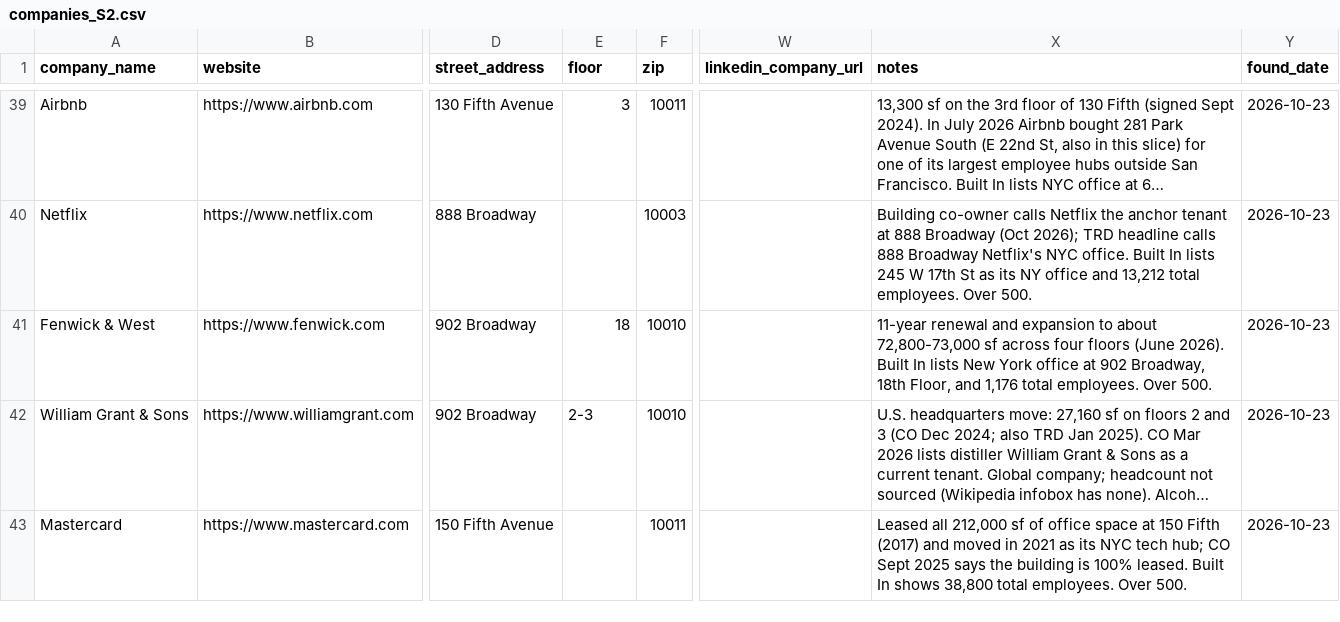
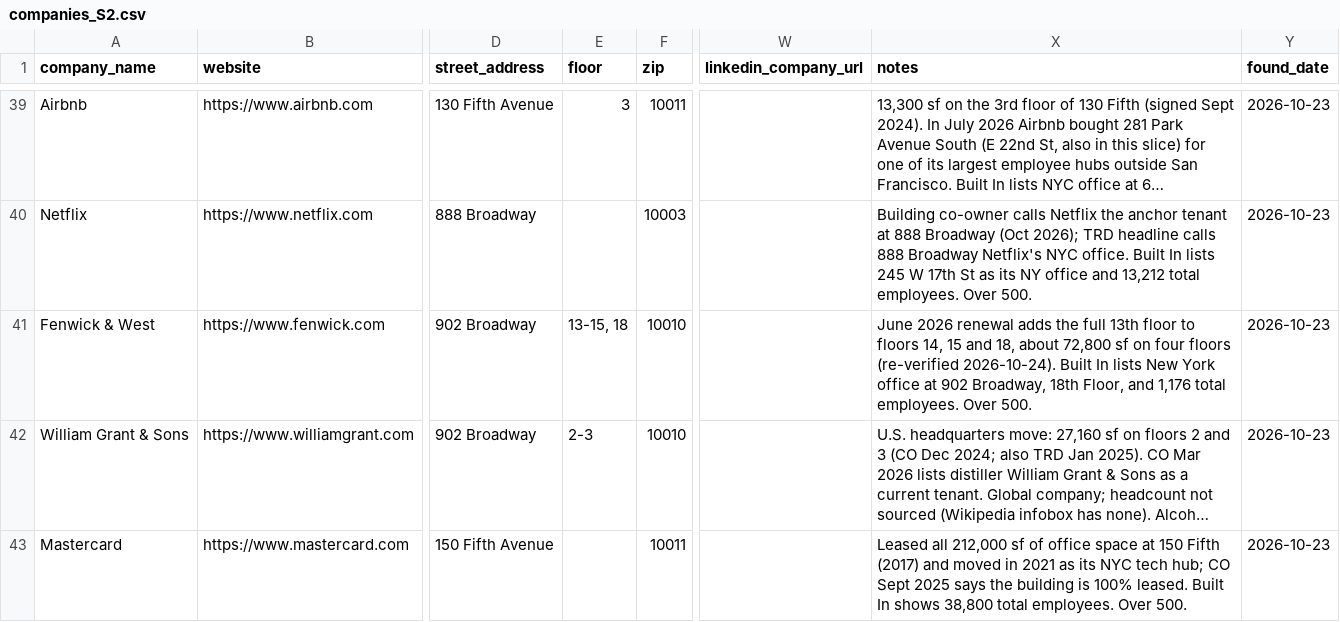
Before and after one commit to koolkam00/accounting-agent, a CSV file: desk-drop/cluster-1-flatiron/_work/companies_S2.csv, drawn as a sheet; only a part is shown, gaps mark what is left out; long unchanged cells end in …; the diff names each change by its address in the sheet, - before the commit and + after, or states it on an @@ line.

```diff
--- a/desk-drop/cluster-1-flatiron/_work/companies_S2.csv
+++ b/desk-drop/cluster-1-flatiron/_work/companies_S2.csv
-E41 (floor): 18
+E41 (floor): 13-15, 18
-X41 (notes): 11-year renewal and expansion to about 72,800-73,000 sf across four floors (June 2026). Built In…
+X41 (notes): June 2026 renewal adds the full 13th floor to floors 14, 15 and 18, about 72,800 sf on four floors (re-verified 2026-10-24). Built In…
```
Also changed, not shown: desk-drop/clay-icp-tables/_work/brands_BR3.csv, desk-drop/clay-icp-tables/_work/brands_BR4.csv, 12 other files.
